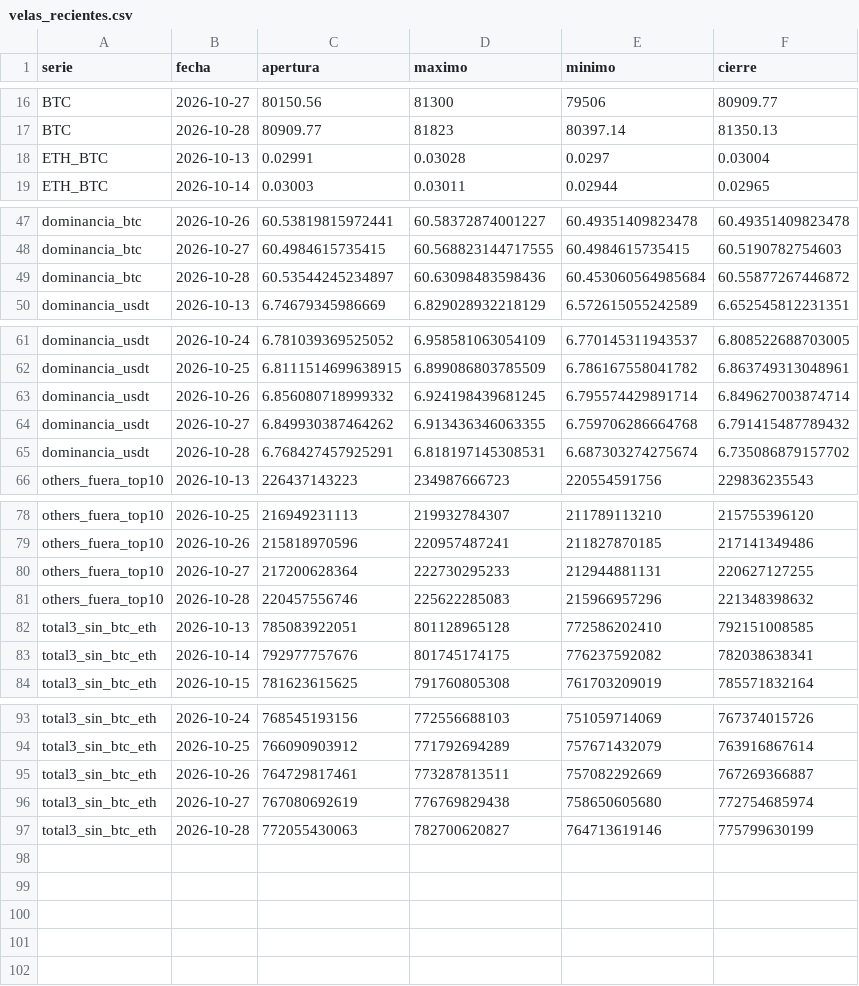
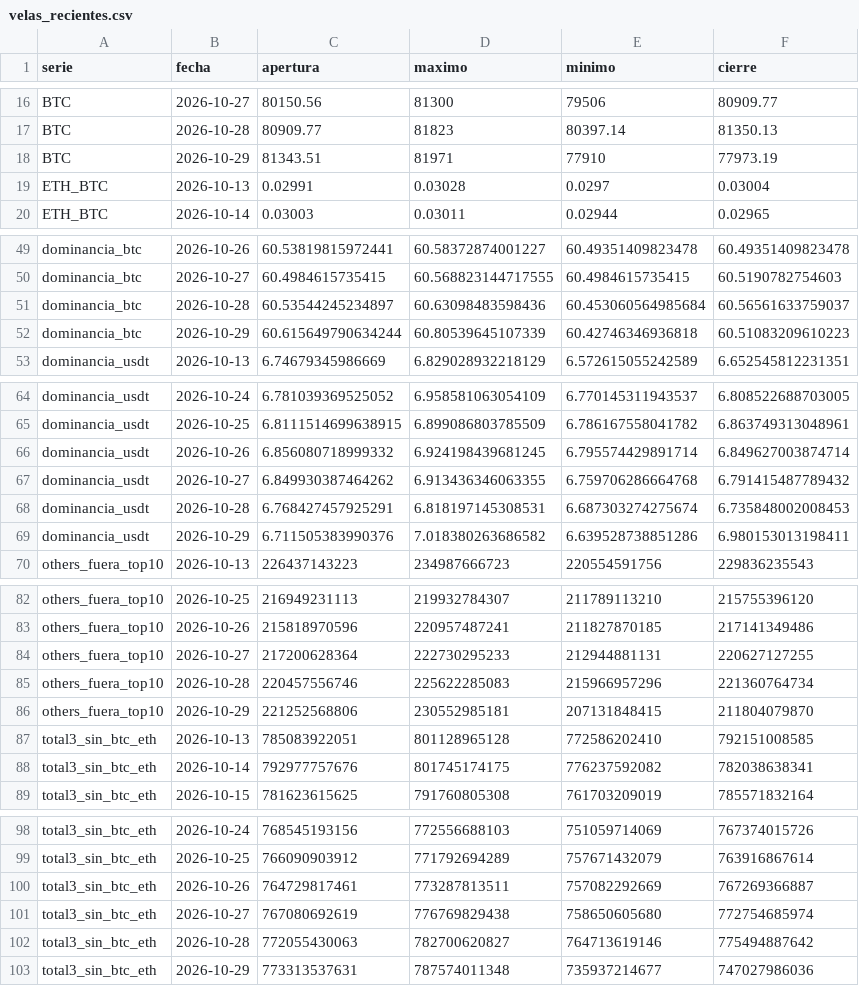
Before and after one commit to OSQUIR99/VELAS-BACKTEST, a CSV file: ESTUDIOS_DOMINANCIA/velas_recientes.csv, drawn as a sheet; only a part is shown, gaps mark what is left out; the diff covers the shown part only.

Commit message:
Dominancias: velas hasta 2026-10-29

```diff
--- a/ESTUDIOS_DOMINANCIA/velas_recientes.csv
+++ b/ESTUDIOS_DOMINANCIA/velas_recientes.csv
@@ -17,2 +17,3 @@ BTC,2026-10-27,80150.56,81300,79506,80909.77
 BTC,2026-10-28,80909.77,81823,80397.14,81350.13
+BTC,2026-10-29,81343.51,81971,77910,77973.19
 ETH_BTC,2026-10-13,0.02991,0.03028,0.0297,0.03004
@@ -48,3 +50,4 @@ dominancia_btc,2026-10-26,60.53819815972441,60.58372874001227,60.49351409823478,
 dominancia_btc,2026-10-27,60.4984615735415,60.568823144717555,60.4984615735415,60.5190782754603
-dominancia_btc,2026-10-28,60.53544245234897,60.63098483598436,60.453060564985684,60.55877267446872
+dominancia_btc,2026-10-28,60.53544245234897,60.63098483598436,60.453060564985684,60.56561633759037
+dominancia_btc,2026-10-29,60.615649790634244,60.80539645107339,60.42746346936818,60.51083209610223
 dominancia_usdt,2026-10-13,6.74679345986669,6.829028932218129,6.572615055242589,6.652545812231351
@@ -64,3 +67,4 @@ dominancia_usdt,2026-10-26,6.856080718999332,6.924198439681245,6.795574429891714
 dominancia_usdt,2026-10-27,6.849930387464262,6.913436346063355,6.759706286664768,6.791415487789432
-dominancia_usdt,2026-10-28,6.768427457925291,6.818197145308531,6.687303274275674,6.735086879157702
+dominancia_usdt,2026-10-28,6.768427457925291,6.818197145308531,6.687303274275674,6.735848002008453
+dominancia_usdt,2026-10-29,6.711505383990376,7.018380263686582,6.639528738851286,6.980153013198411
 others_fuera_top10,2026-10-13,226437143223,234987666723,220554591756,229836235543
@@ -80,3 +84,4 @@ others_fuera_top10,2026-10-26,215818970596,220957487241,211827870185,21714134948
 others_fuera_top10,2026-10-27,217200628364,222730295233,212944881131,220627127255
-others_fuera_top10,2026-10-28,220457556746,225622285083,215966957296,221348398632
+others_fuera_top10,2026-10-28,220457556746,225622285083,215966957296,221360764734
+others_fuera_top10,2026-10-29,221252568806,230552985181,207131848415,211804079870
 total3_sin_btc_eth,2026-10-13,785083922051,801128965128,772586202410,792151008585
@@ -96,2 +101,3 @@ total3_sin_btc_eth,2026-10-26,764729817461,773287813511,757082292669,76726936688
 total3_sin_btc_eth,2026-10-27,767080692619,776769829438,758650605680,772754685974
-total3_sin_btc_eth,2026-10-28,772055430063,782700620827,764713619146,775799630199
+total3_sin_btc_eth,2026-10-28,772055430063,782700620827,764713619146,775494887642
+total3_sin_btc_eth,2026-10-29,773313537631,787574011348,735937214677,747027986036
```
Also changed, not shown: 1 added row elsewhere in this file.
